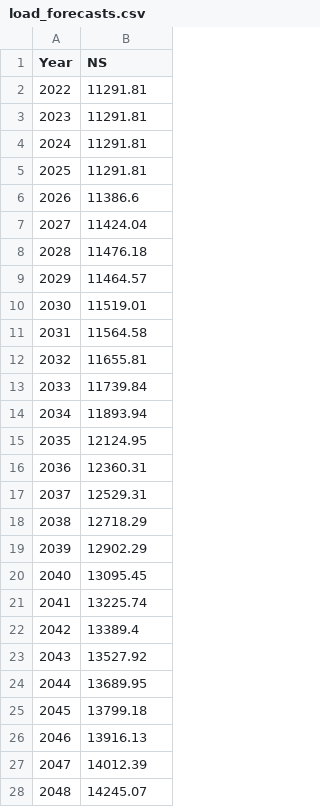
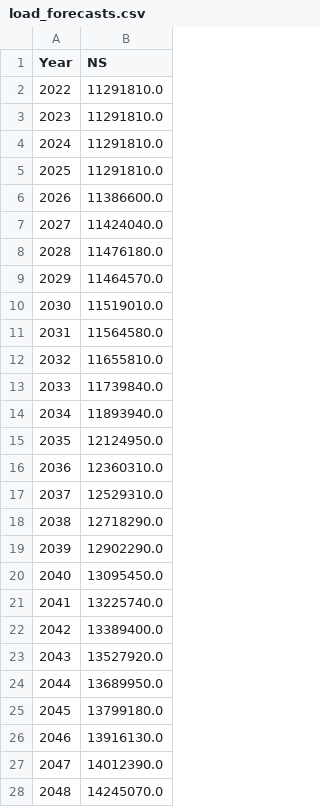
Before and after one commit to SutubraResearch/LDES-DataPipeline, a CSV file: data_files/loads/load_forecasts.csv, drawn as a sheet; only a part is shown; the diff covers the shown part only.

```diff
--- a/data_files/loads/load_forecasts.csv
+++ b/data_files/loads/load_forecasts.csv
@@ -2,27 +2,27 @@ Year,NS,,,,,,,,,,,,,,,,,,,,,,,,,,,,,,,,,
-2022,11291.81,,,,,,,,,,,,,,,,,,,,,,,,,,,,,,,,,
-2023,11291.81,,,,,,,,,,,,,,,,,,,,,,,,,,,,,,,,,
-2024,11291.81,,,,,,,,,,,,,,,,,,,,,,,,,,,,,,,,,
-2025,11291.81,,,,,,,,,,,,,,,,,,,,,,,,,,,,,,,,,
-2026,11386.6,,,,,,,,,,,,,,,,,,,,,,,,,,,,,,,,,
-2027,11424.04,,,,,,,,,,,,,,,,,,,,,,,,,,,,,,,,,
-2028,11476.18,,,,,,,,,,,,,,,,,,,,,,,,,,,,,,,,,
-2029,11464.57,,,,,,,,,,,,,,,,,,,,,,,,,,,,,,,,,
-2030,11519.01,,,,,,,,,,,,,,,,,,,,,,,,,,,,,,,,,
-2031,11564.58,,,,,,,,,,,,,,,,,,,,,,,,,,,,,,,,,
-2032,11655.81,,,,,,,,,,,,,,,,,,,,,,,,,,,,,,,,,
-2033,11739.84,,,,,,,,,,,,,,,,,,,,,,,,,,,,,,,,,
-2034,11893.94,,,,,,,,,,,,,,,,,,,,,,,,,,,,,,,,,
-2035,12124.95,,,,,,,,,,,,,,,,,,,,,,,,,,,,,,,,,
-2036,12360.31,,,,,,,,,,,,,,,,,,,,,,,,,,,,,,,,,
-2037,12529.31,,,,,,,,,,,,,,,,,,,,,,,,,,,,,,,,,
-2038,12718.29,,,,,,,,,,,,,,,,,,,,,,,,,,,,,,,,,
-2039,12902.29,,,,,,,,,,,,,,,,,,,,,,,,,,,,,,,,,
-2040,13095.45,,,,,,,,,,,,,,,,,,,,,,,,,,,,,,,,,
-2041,13225.74,,,,,,,,,,,,,,,,,,,,,,,,,,,,,,,,,
-2042,13389.4,,,,,,,,,,,,,,,,,,,,,,,,,,,,,,,,,
-2043,13527.92,,,,,,,,,,,,,,,,,,,,,,,,,,,,,,,,,
-2044,13689.95,,,,,,,,,,,,,,,,,,,,,,,,,,,,,,,,,
-2045,13799.18,,,,,,,,,,,,,,,,,,,,,,,,,,,,,,,,,
-2046,13916.13,,,,,,,,,,,,,,,,,,,,,,,,,,,,,,,,,
-2047,14012.39,,,,,,,,,,,,,,,,,,,,,,,,,,,,,,,,,
-2048,14245.07,,,,,,,,,,,,,,,,,,,,,,,,,,,,,,,,,
+2022,11291810.0
+2023,11291810.0
+2024,11291810.0
+2025,11291810.0
+2026,11386600.0
+2027,11424040.0
+2028,11476180.0
+2029,11464570.0
+2030,11519010.0
+2031,11564580.0
+2032,11655810.0
+2033,11739840.0
+2034,11893940.0
+2035,12124950.0
+2036,12360310.0
+2037,12529310.0
+2038,12718290.0
+2039,12902290.0
+2040,13095450.0
+2041,13225740.0
+2042,13389400.0
+2043,13527920.0
+2044,13689950.0
+2045,13799180.0
+2046,13916130.0
+2047,14012390.0
+2048,14245070.0
```
Also changed, not shown: 2 edited cells elsewhere in this file, 24 other files.
